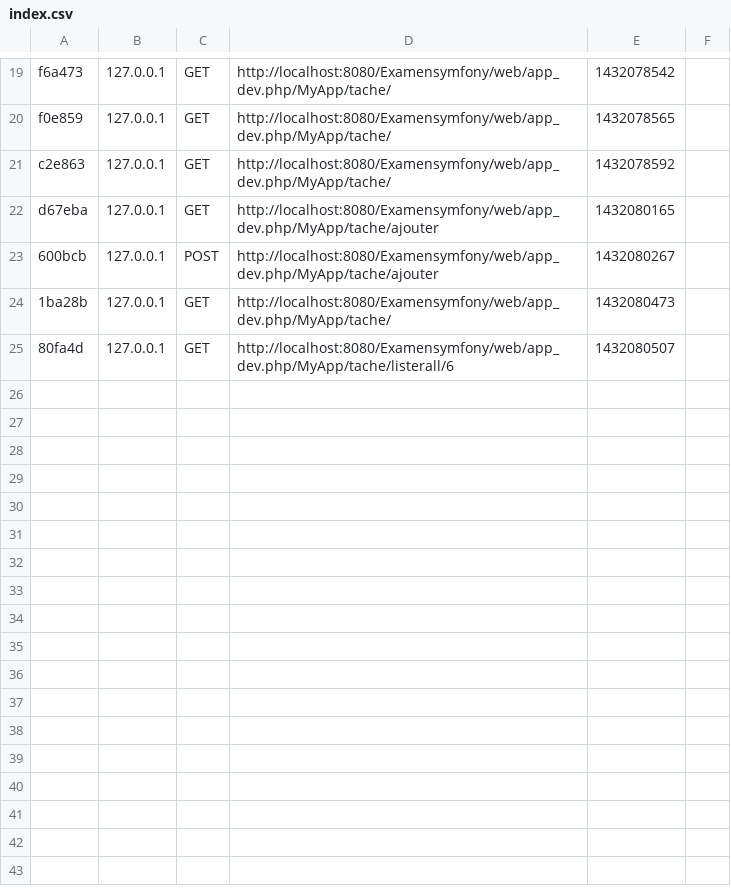
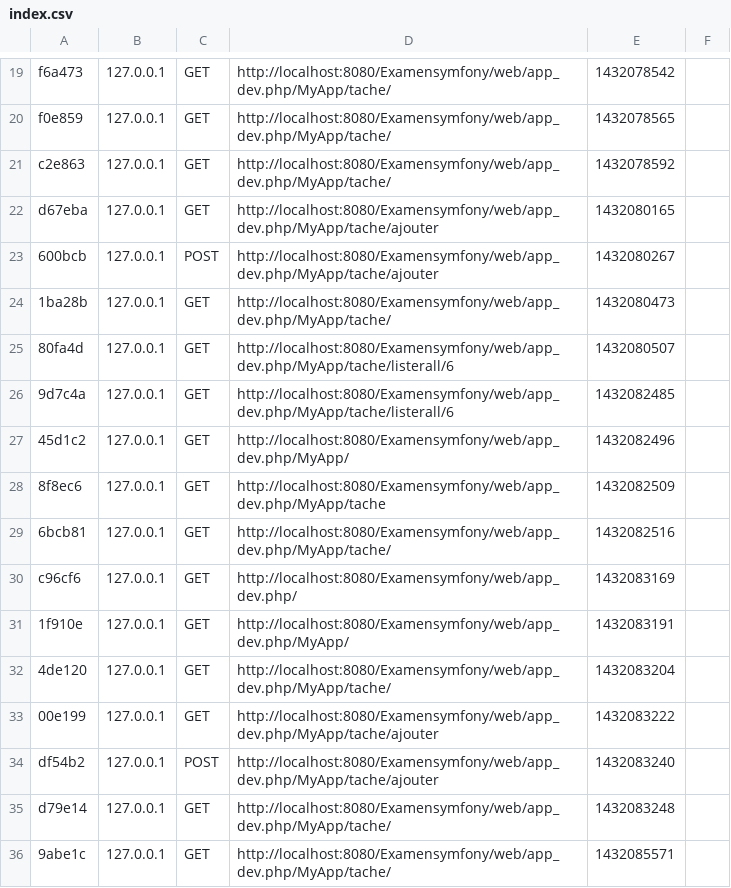
Before and after one commit to TheMrsam/Examen-Symfony-TODO-BahaSamir, a CSV file: app/cache/dev/profiler/index.csv, drawn as a sheet; only a part is shown, gaps mark what is left out; the diff names each change by its address in the sheet, - before the commit and + after, or states it on an @@ line.

```diff
--- a/app/cache/dev/profiler/index.csv
+++ b/app/cache/dev/profiler/index.csv
+row 26: 9d7c4a | 127.0.0.1 | GET | http://localhost:8080/Examensymfony/web/app_dev.php/MyApp/tache/listerall/6 | 1432082485
+row 27: 45d1c2 | 127.0.0.1 | GET | http://localhost:8080/Examensymfony/web/app_dev.php/MyApp/ | 1432082496
+row 28: 8f8ec6 | 127.0.0.1 | GET | http://localhost:8080/Examensymfony/web/app_dev.php/MyApp/tache | 1432082509
+row 29: 6bcb81 | 127.0.0.1 | GET | http://localhost:8080/Examensymfony/web/app_dev.php/MyApp/tache/ | 1432082516
+row 30: c96cf6 | 127.0.0.1 | GET | http://localhost:8080/Examensymfony/web/app_dev.php/ | 1432083169
+row 31: 1f910e | 127.0.0.1 | GET | http://localhost:8080/Examensymfony/web/app_dev.php/MyApp/ | 1432083191
+row 32: 4de120 | 127.0.0.1 | GET | http://localhost:8080/Examensymfony/web/app_dev.php/MyApp/tache/ | 1432083204
+row 33: 00e199 | 127.0.0.1 | GET | http://localhost:8080/Examensymfony/web/app_dev.php/MyApp/tache/ajouter | 1432083222
+row 34: df54b2 | 127.0.0.1 | POST | http://localhost:8080/Examensymfony/web/app_dev.php/MyApp/tache/ajouter | 1432083240
+row 35: d79e14 | 127.0.0.1 | GET | http://localhost:8080/Examensymfony/web/app_dev.php/MyApp/tache/ | 1432083248
+row 36: 9abe1c | 127.0.0.1 | GET | http://localhost:8080/Examensymfony/web/app_dev.php/MyApp/tache/ | 1432085571
```
Also changed, not shown: 12 other files.
